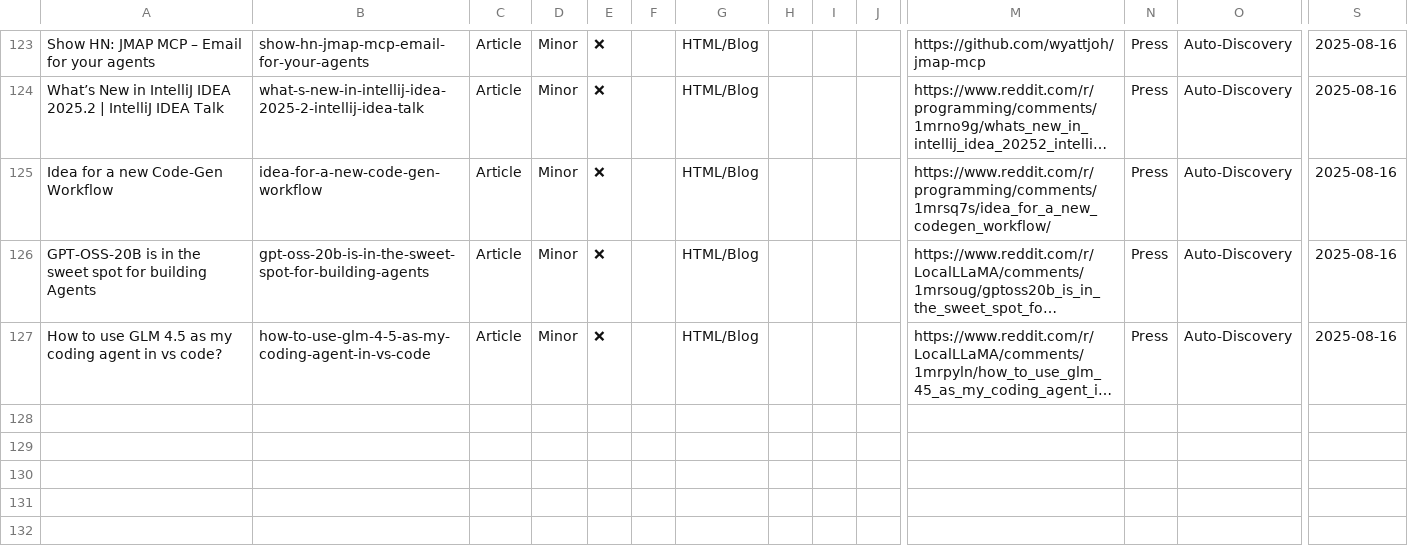
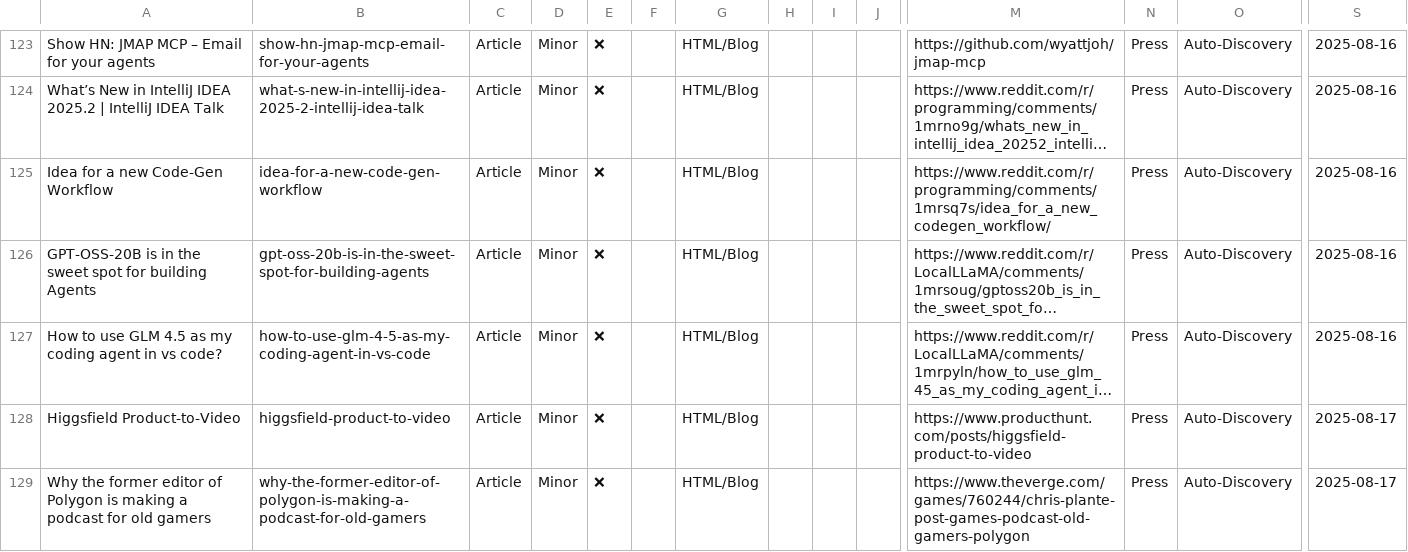
Before and after one commit to uberpu-ntiva/prindle-sprick-ai, a CSV file: data/articles.csv, drawn as a sheet; only a part is shown, gaps mark what is left out; long unchanged cells end in …; rows hold the shown columns only; the diff names each change by its address in the sheet, - before the commit and + after, or states it on an @@ line.

```diff
--- a/data/articles.csv
+++ b/data/articles.csv
+row 128: Higgsfield Product-to-Video | higgsfield-product-to-video | Article | Minor | ❌ |  | HTML/Blog |  |  |  | https://www.producthunt.com/posts/higgsfield-product-to-video | Press | Auto-Discovery | 2025-08-17
+row 129: Why the former editor of Polygon is making a podcast for old gamers | why-the-former-editor-of-polygon-is-making-a-podcast-for-old-gamers | Article | Minor | ❌ |  | HTML/Blog |  |  |  | https://www.theverge.com/games/760244/chris-plante-post-games-podcast-old-gamers-polygon | Press | Auto-Discovery | 2025-08-17
```
Also changed, not shown: data/tools.csv, 9 other files.
